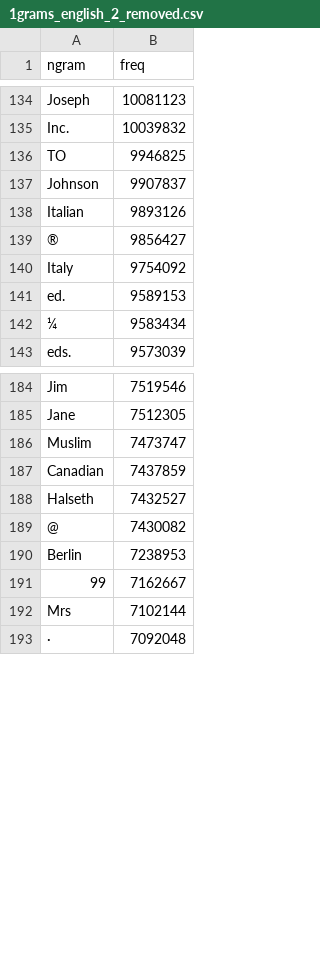
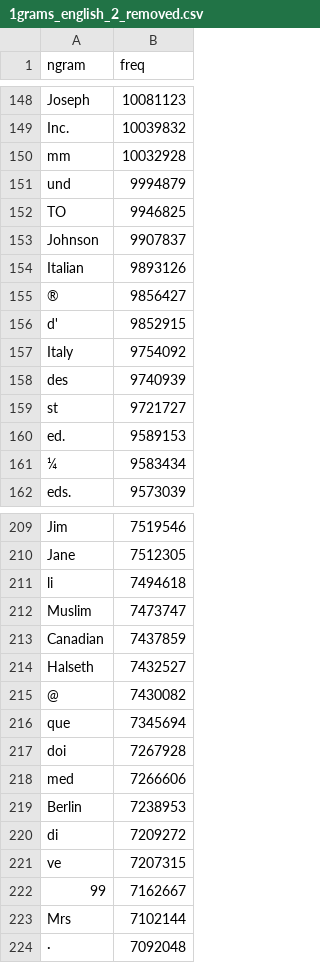
Before and after one commit to orgtre/google-books-ngram-frequency, a CSV file: ngrams/more/english/1grams_english_2_removed.csv, drawn as a sheet; only a part is shown, gaps mark what is left out; the diff covers the shown part only.

```diff
--- a/ngrams/more/english/1grams_english_2_removed.csv
+++ b/ngrams/more/english/1grams_english_2_removed.csv
@@ -135,2 +149,4 @@ Joseph,10081123
 Inc.,10039832
+mm,10032928
+und,9994879
 TO,9946825
@@ -139,3 +155,6 @@ Italian,9893126
 ®,9856427
+d',9852915
 Italy,9754092
+des,9740939
+st,9721727
 ed.,9589153
@@ -185,2 +210,3 @@ Jim,7519546
 Jane,7512305
+li,7494618
 Muslim,7473747
@@ -189,3 +215,8 @@ Halseth,7432527
 @,7430082
+que,7345694
+doi,7267928
+med,7266606
 Berlin,7238953
+di,7209272
+ve,7207315
 99,7162667
```
Also changed, not shown: 62 added rows elsewhere in this file, ngrams/1grams_english-fiction.csv, ngrams/1grams_english.csv, 14 other files.
